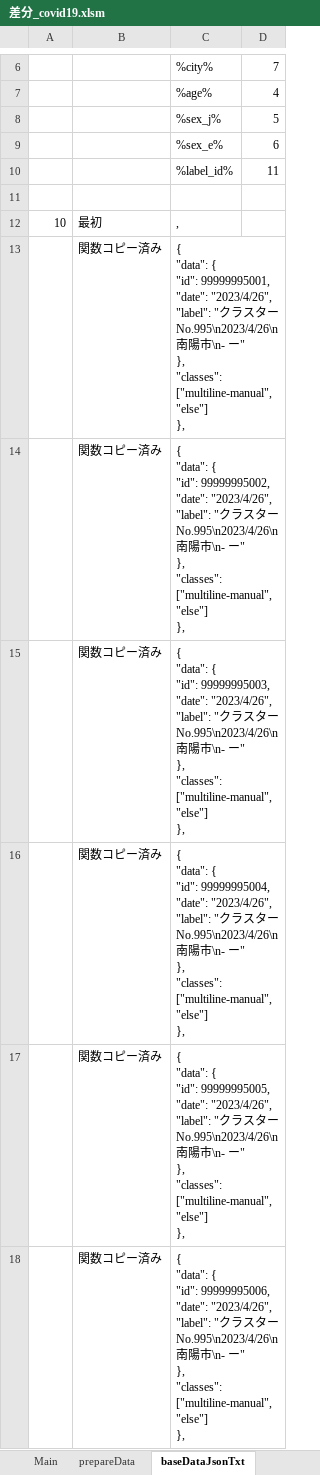
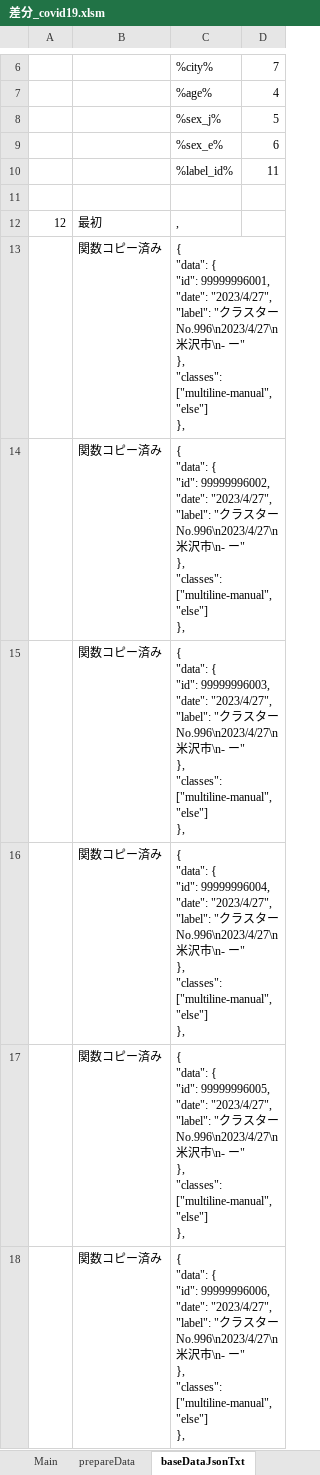
Before and after one commit to yamaserif/yamagata-covid19-virusNetworkJsonGenerator, an Excel workbook: 差分のみ/差分_covid19.xlsm, sheet baseDataJsonTxt, drawn as a sheet; only a part is shown, gaps mark what is left out; values as stored, in another font and other column widths than the file's, no borders; ↵ is a line break in a cell; the diff covers the shown part only; the diff names each change by its address in the sheet, - before the commit and + after, or states it on an @@ line.

```diff
--- a/差分のみ/差分_covid19.xlsm (sheet baseDataJsonTxt)
+++ b/差分のみ/差分_covid19.xlsm (sheet baseDataJsonTxt)
-A12: 10
+A12: 12
-C13: …{ ↵ "id": 99999995001, ↵ "date": "2023/4/26", ↵ "label": "クラスターNo.995\n2023/4/26\n南陽市\n-…
+C13: …{ ↵ "id": 99999996001, ↵ "date": "2023/4/27", ↵ "label": "クラスターNo.996\n2023/4/27\n米沢市\n-…
-C14: …{ ↵ "id": 99999995002, ↵ "date": "2023/4/26", ↵ "label": "クラスターNo.995\n2023/4/26\n南陽市\n-…
+C14: …{ ↵ "id": 99999996002, ↵ "date": "2023/4/27", ↵ "label": "クラスターNo.996\n2023/4/27\n米沢市\n-…
-C15: …{ ↵ "id": 99999995003, ↵ "date": "2023/4/26", ↵ "label": "クラスターNo.995\n2023/4/26\n南陽市\n-…
+C15: …{ ↵ "id": 99999996003, ↵ "date": "2023/4/27", ↵ "label": "クラスターNo.996\n2023/4/27\n米沢市\n-…
-C16: …{ ↵ "id": 99999995004, ↵ "date": "2023/4/26", ↵ "label": "クラスターNo.995\n2023/4/26\n南陽市\n-…
+C16: …{ ↵ "id": 99999996004, ↵ "date": "2023/4/27", ↵ "label": "クラスターNo.996\n2023/4/27\n米沢市\n-…
-C17: …{ ↵ "id": 99999995005, ↵ "date": "2023/4/26", ↵ "label": "クラスターNo.995\n2023/4/26\n南陽市\n-…
+C17: …{ ↵ "id": 99999996005, ↵ "date": "2023/4/27", ↵ "label": "クラスターNo.996\n2023/4/27\n米沢市\n-…
-C18: …{ ↵ "id": 99999995006, ↵ "date": "2023/4/26", ↵ "label": "クラスターNo.995\n2023/4/26\n南陽市\n-…
+C18: …{ ↵ "id": 99999996006, ↵ "date": "2023/4/27", ↵ "label": "クラスターNo.996\n2023/4/27\n米沢市\n-…
```
Also changed, not shown: 6 edited cells elsewhere in this sheet, sheet Main, sheet prepareData, sheet networkDataJsonTxt, sheet dataJson, hidden cells, 4 other files.
